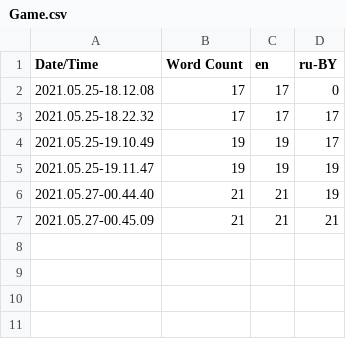
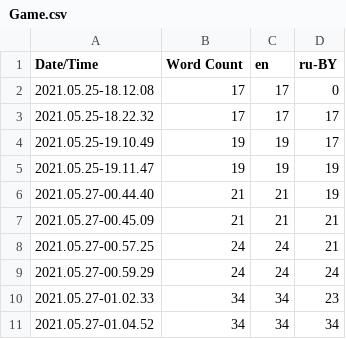
Before and after one commit to HyperactivePanda/NorwegianForestProject, a CSV file: Content/Localization/Game/Game.csv, drawn as a sheet.

```diff
--- a/Content/Localization/Game/Game.csv
+++ b/Content/Localization/Game/Game.csv
@@ -7 +7,5 @@ Date/Time,Word Count,en,ru-BY
 2021.05.27-00.45.09,21,21,21
+2021.05.27-00.57.25,24,24,21
+2021.05.27-00.59.29,24,24,24
+2021.05.27-01.02.33,34,34,23
+2021.05.27-01.04.52,34,34,34
```
Also changed, not shown: 8 other files.
